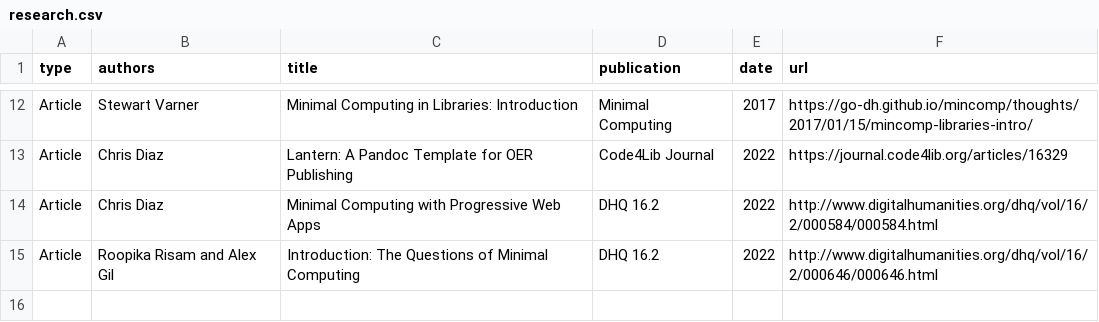
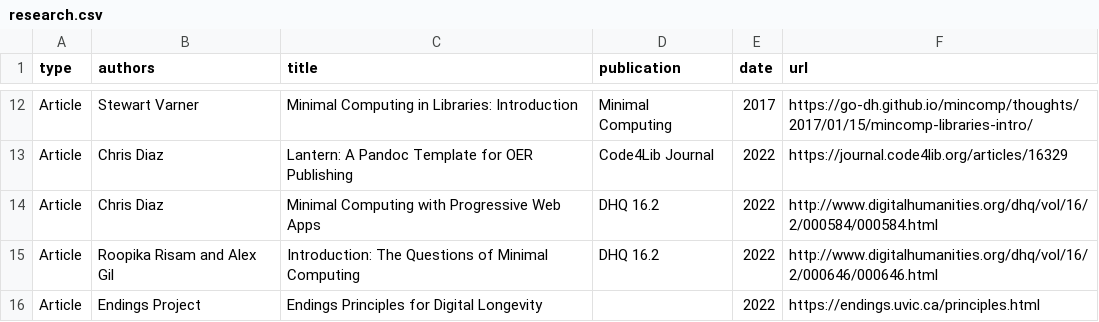
Before and after one commit to lib-static/lib-static.github.io, a CSV file: _data/research.csv, drawn as a sheet; only a part is shown, gaps mark what is left out.

Commit message:
add some endings project content

```diff
--- a/_data/research.csv
+++ b/_data/research.csv
@@ -15 +15,2 @@ Article,Chris Diaz,"Minimal Computing with Progressive Web Apps",DHQ 16.2,2022,h
 Article,Roopika Risam and Alex Gil,Introduction: The Questions of Minimal Computing,DHQ 16.2,2022,http://www.digitalhumanities.org/dhq/vol/16/2/000646/000646.html
+Article,Endings Project,"Endings Principles for Digital Longevity",,2022,https://endings.uvic.ca/principles.html
```
Also changed, not shown: 1 other file.
